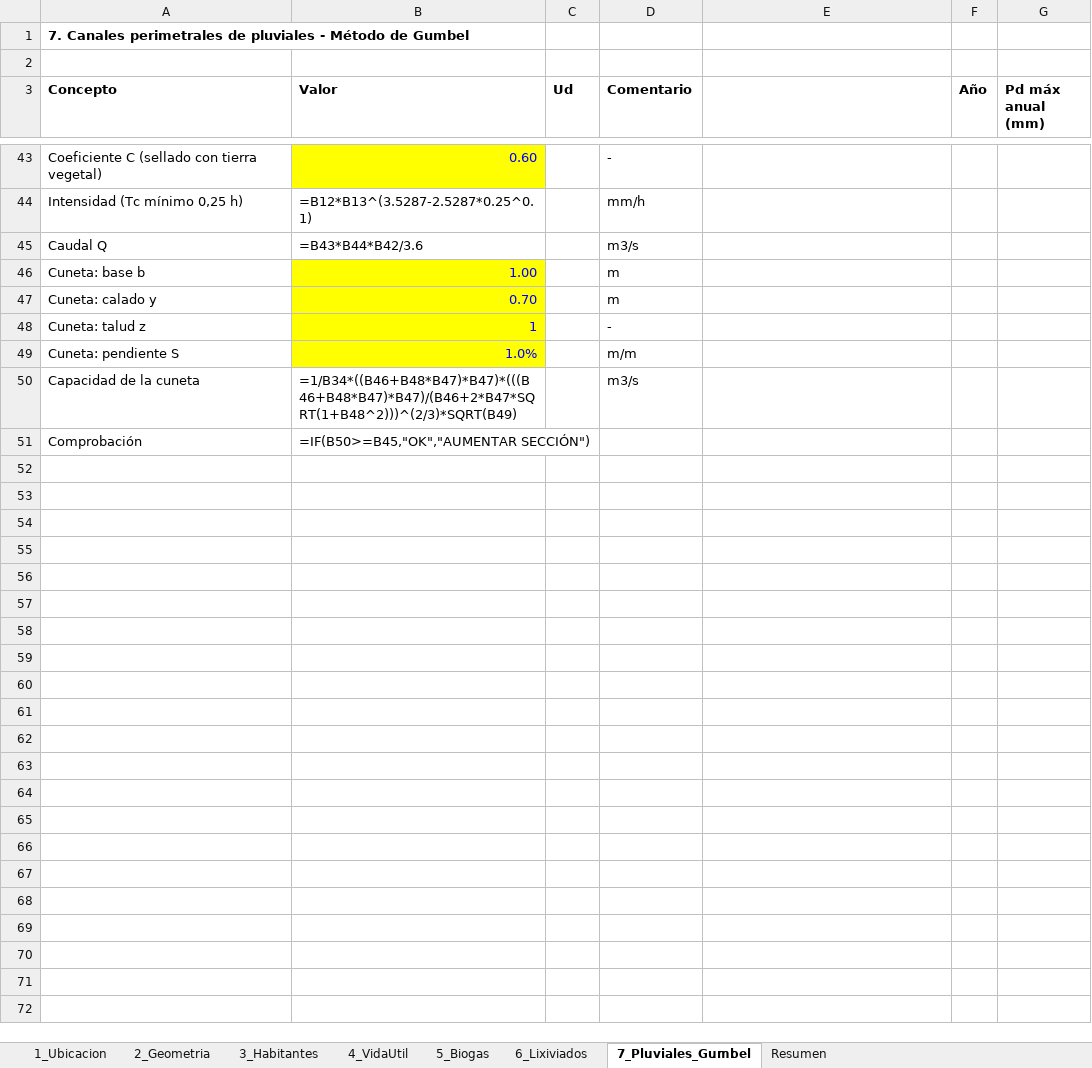
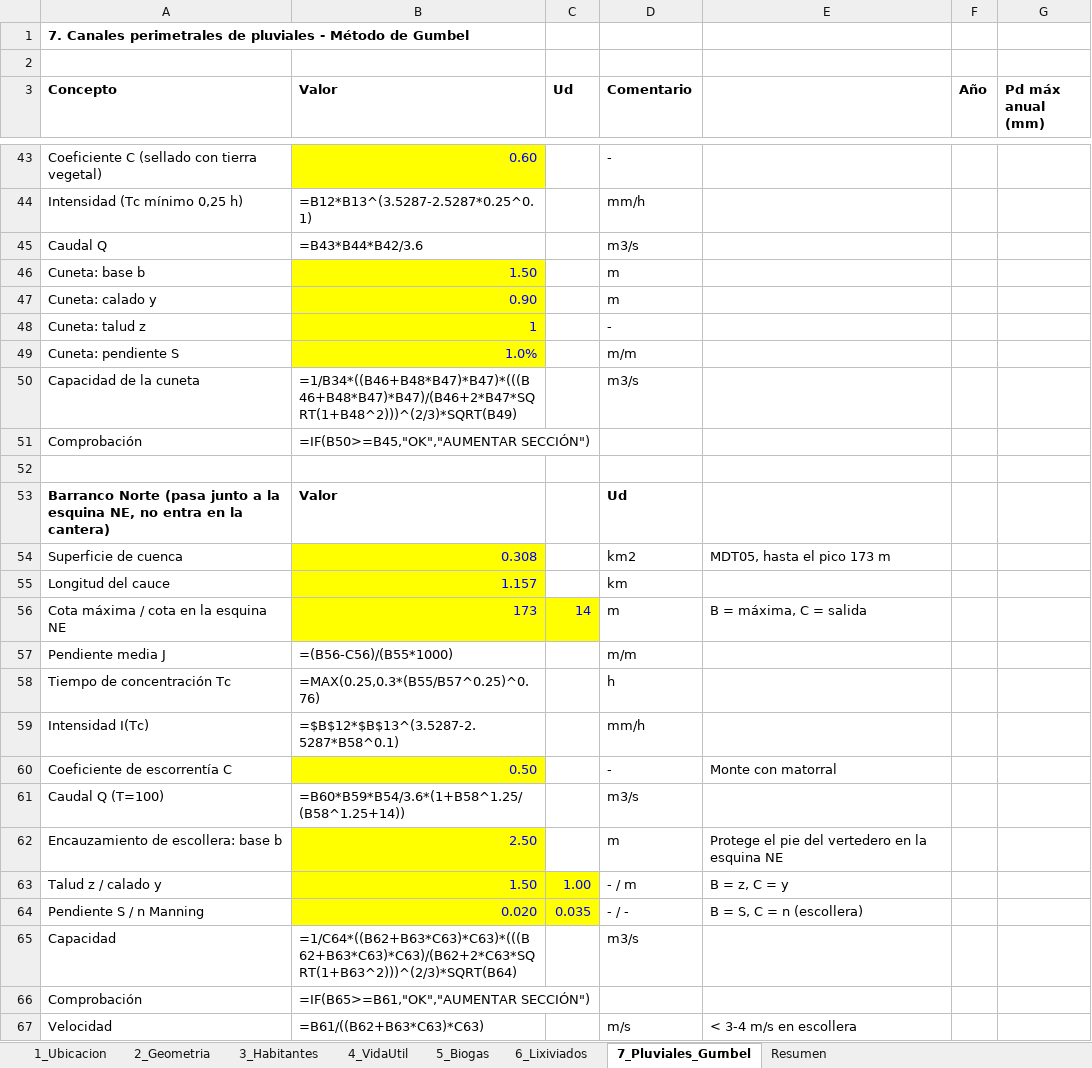
Before and after one commit to muarckbucks/vertedero, an Excel workbook: Vertedero_calculos.xlsx, sheet 7_Pluviales_Gumbel, drawn as a sheet; only a part is shown, gaps mark what is left out; values as stored, in another font and other column widths than the file's, no borders; formulas without a stored value are shown as written; the diff covers the shown part only; the diff names each change by its address in the sheet, - before the commit and + after, or states it on an @@ line.

```diff
--- a/Vertedero_calculos.xlsx (sheet 7_Pluviales_Gumbel)
+++ b/Vertedero_calculos.xlsx (sheet 7_Pluviales_Gumbel)
-B46 (Valor): 1.00
+B46 (Valor): 1.50
-B47 (Valor): 0.70
+B47 (Valor): 0.90
+row 52: (empty)
+row 53: Barranco Norte (pasa junto a la esquina NE, no entra en la cantera) | Valor |  | Ud
+row 54: Superficie de cuenca | 0.308 |  | km2 | MDT05, hasta el pico 173 m
+row 55: Longitud del cauce | 1.157 |  | km
+row 56: Cota máxima / cota en la esquina NE | 173 | 14 | m | B = máxima, C = salida
+row 57: Pendiente media J | =(B56-C56)/(B55*1000) |  | m/m
+row 58: Tiempo de concentración Tc | =MAX(0.25,0.3*(B55/B57^0.25)^0.76) |  | h
+row 59: Intensidad I(Tc) | =$B$12*$B$13^(3.5287-2.5287*B58^0.1) |  | mm/h
+row 60: Coeficiente de escorrentía C | 0.50 |  | - | Monte con matorral
+row 61: Caudal Q (T=100) | =B60*B59*B54/3.6*(1+B58^1.25/(B58^1.25+14)) |  | m3/s
+row 62: Encauzamiento de escollera: base b | 2.50 |  | m | Protege el pie del vertedero en la esquina NE
+row 63: Talud z / calado y | 1.50 | 1.00 | - / m | B = z, C = y
+row 64: Pendiente S / n Manning | 0.020 | 0.035 | - / - | B = S, C = n (escollera)
+row 65: Capacidad | =1/C64*((B62+B63*C63)*C63)*(((B62+B63*C63)*C63)/(B62+2*C63*SQRT(1+B63^2)))^(2/3)*SQRT(B64) |  | m3/s
+row 66: Comprobación | =IF(B65>=B61,"OK","AUMENTAR SECCIÓN")
+row 67: Velocidad | =B61/((B62+B63*C63)*C63) |  | m/s | < 3-4 m/s en escollera
```
Also changed, not shown: 18 edited cells elsewhere in this sheet, sheet 2_Geometria, sheet 5_Biogas, sheet 6_Lixiviados, 1 other file.
